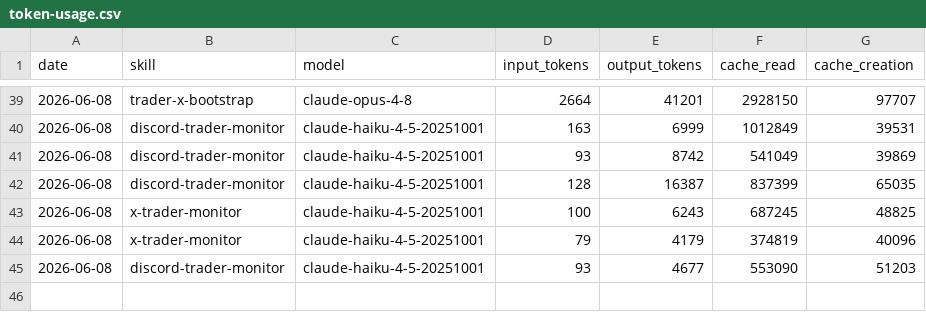
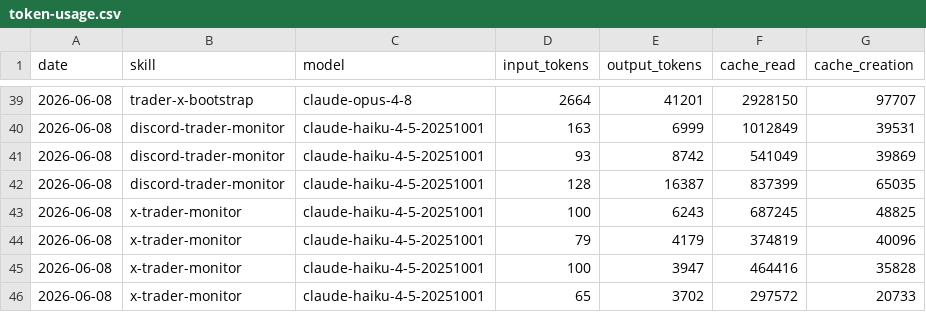
Before and after one commit to chxoky/aeon, a CSV file: memory/token-usage.csv, drawn as a sheet; only a part is shown, gaps mark what is left out.

Commit message:
chore(x-trader-monitor): auto-commit 2026-06-08

```diff
--- a/memory/token-usage.csv
+++ b/memory/token-usage.csv
@@ -44,2 +44,3 @@ date,skill,model,input_tokens,output_tokens,cache_read,cache_creation
 2026-06-08,x-trader-monitor,claude-haiku-4-5-20251001,79,4179,374819,40096
-2026-06-08,discord-trader-monitor,claude-haiku-4-5-20251001,93,4677,553090,51203
+2026-06-08,x-trader-monitor,claude-haiku-4-5-20251001,100,3947,464416,35828
+2026-06-08,x-trader-monitor,claude-haiku-4-5-20251001,65,3702,297572,20733
```
Also changed, not shown: 2 other files.
